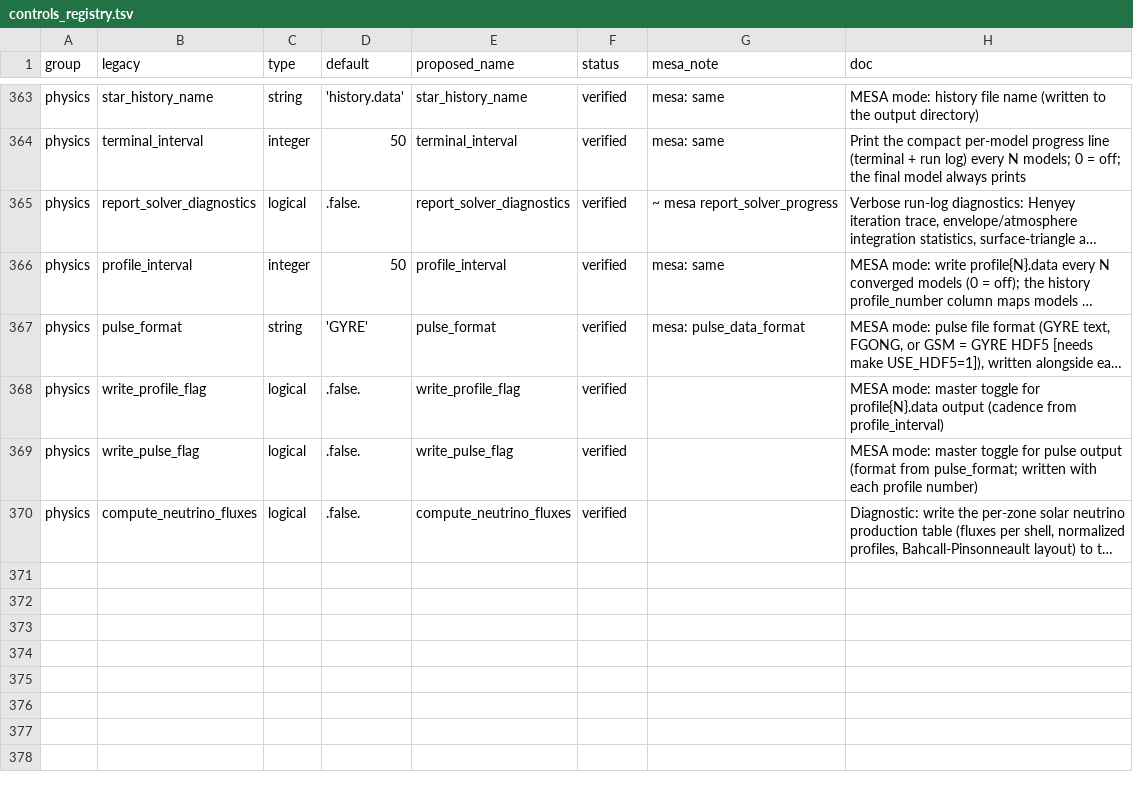
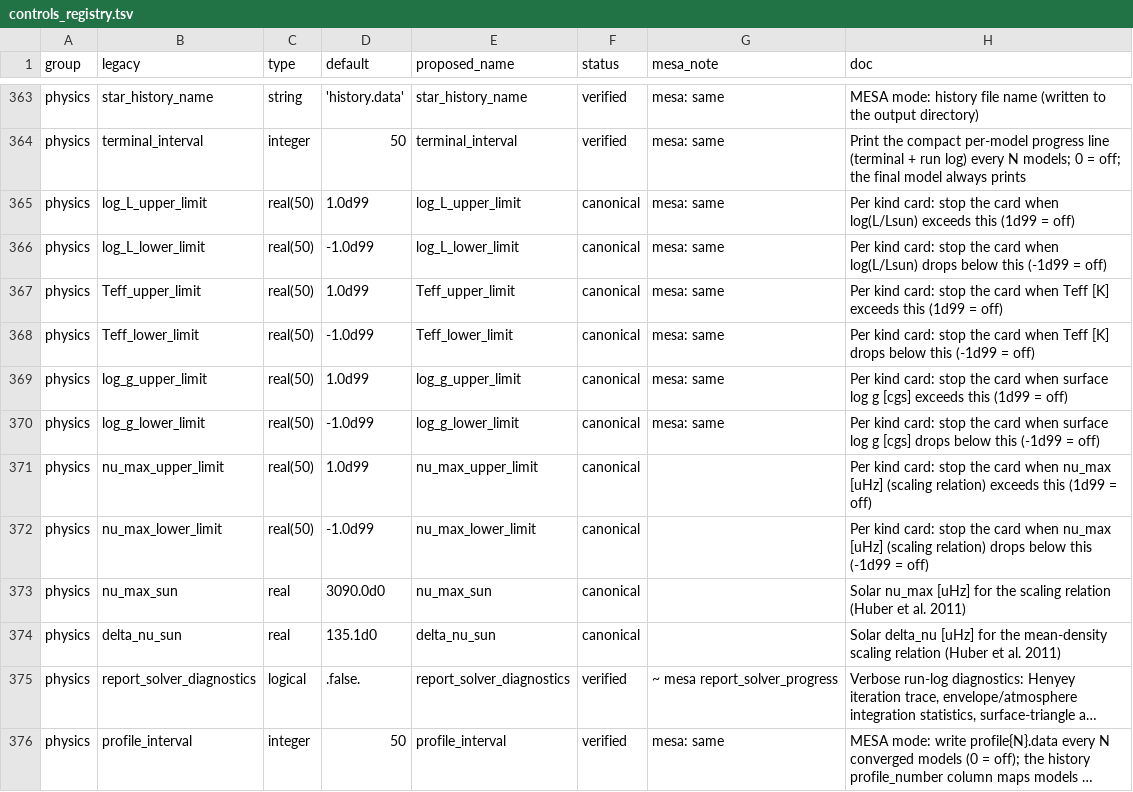
Before and after one commit to parallelpro/yrec, a TSV file: src/defaults/controls_registry.tsv, drawn as a sheet; only a part is shown, gaps mark what is left out; the shorter side is filled out with more unchanged rows; long unchanged cells end in …; the diff names each change by its address in the sheet, - before the commit and + after, or states it on an @@ line.

Commit message:
MESA-style structure-limit stops + seismic scaling observables
Eight new per-kind-card stopping criteria, arrays like the other
stop controls (target_end_age, central_*_stop):

  log_L_upper_limit(50)  / log_L_lower_limit(50)   [log Lsun]
  Teff_upper_limit(50)   / Teff_lower_limit(50)    [K]
  log_g_upper_limit(50)  / log_g_lower_limit(50)   [cgs dex]
  nu_max_upper_limit(50) / nu_max_lower_limit(50)  [uHz]

A limit at its +-1d99 sentinel is off. Checked by
check_stop_conditions after the abundance stops, on every model of
every card except pure-rescale relax cards; a hit prints one
STOP: <quantity> = ... above/below <limit-name> = ... line to the
terminal and run log and ends the kind card (step_kind_card_done).

nu_max and delta_nu are computed in compute_observables (new
seismic theme): nu_max from (log g, Teff) against the namelist
solar references nu_max_sun (3090 uHz) / delta_nu_sun (135.1 uHz,
both Huber et al. 2011 defaults, overridable), with the solar log g
derived from the run's own solar constants (Monte-Carlo-safe) and
Teff_sun = 5772 K (IAU nominal); delta_nu from the mean-density
scaling sqrt((M/Msun)/(R/Rsun)^3).

Both are history columns 85/86 but NOT written by default: blank
history_columns_file now selects columns 1..n_hist_default (84), so
existing history files are byte-identical; naming nu_max/delta_nu in
a history_columns_file opts in (history_columns.list documents them).

New test_stop_conditions.py: four limit cases (each stops the solar
run within a handful of models, proving the per-card subscripted
namelist form and that card 1's default sentinels don't fire), the
opt-in column selection with plausible seismic values, and
default-absence of the new columns.

Verified: gate3 legacy .log pins IDENTICAL, MESA byte pins pass
(default output bytes unchanged by construction), 19-case matrix,
reentry/error_exit/inlist_convert/physics/mesa_output, boundary
check clean.

Assisted by Claude

```diff
--- a/src/defaults/controls_registry.tsv
+++ b/src/defaults/controls_registry.tsv
+row 365: physics | log_L_upper_limit | real(50) | 1.0d99 | log_L_upper_limit | canonical | mesa: same | Per kind card: stop the card when log(L/Lsun) exceeds this (1d99 = off)
+row 366: physics | log_L_lower_limit | real(50) | -1.0d99 | log_L_lower_limit | canonical | mesa: same | Per kind card: stop the card when log(L/Lsun) drops below this (-1d99 = off)
+row 367: physics | Teff_upper_limit | real(50) | 1.0d99 | Teff_upper_limit | canonical | mesa: same | Per kind card: stop the card when Teff [K] exceeds this (1d99 = off)
+row 368: physics | Teff_lower_limit | real(50) | -1.0d99 | Teff_lower_limit | canonical | mesa: same | Per kind card: stop the card when Teff [K] drops below this (-1d99 = off)
+row 369: physics | log_g_upper_limit | real(50) | 1.0d99 | log_g_upper_limit | canonical | mesa: same | Per kind card: stop the card when surface log g [cgs] exceeds this (1d99 = off)
+row 370: physics | log_g_lower_limit | real(50) | -1.0d99 | log_g_lower_limit | canonical | mesa: same | Per kind card: stop the card when surface log g [cgs] drops below this (-1d99 = off)
+row 371: physics | nu_max_upper_limit | real(50) | 1.0d99 | nu_max_upper_limit | canonical |  | Per kind card: stop the card when nu_max [uHz] (scaling relation) exceeds this (1d99 = off)
+row 372: physics | nu_max_lower_limit | real(50) | -1.0d99 | nu_max_lower_limit | canonical |  | Per kind card: stop the card when nu_max [uHz] (scaling relation) drops below this (-1d99 = off)
+row 373: physics | nu_max_sun | real | 3090.0d0 | nu_max_sun | canonical |  | Solar nu_max [uHz] for the scaling relation (Huber et al. 2011)
+row 374: physics | delta_nu_sun | real | 135.1d0 | delta_nu_sun | canonical |  | Solar delta_nu [uHz] for the mean-density scaling relation (Huber et al. 2011)
```
Also changed, not shown: 14 other files.
